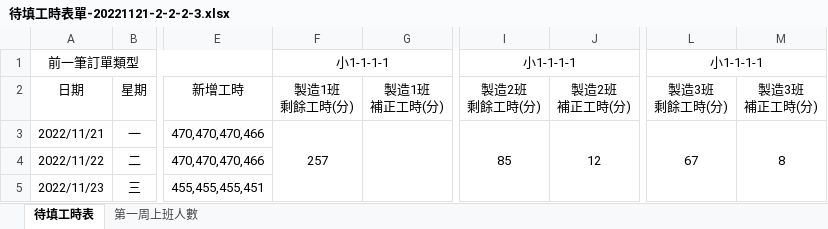
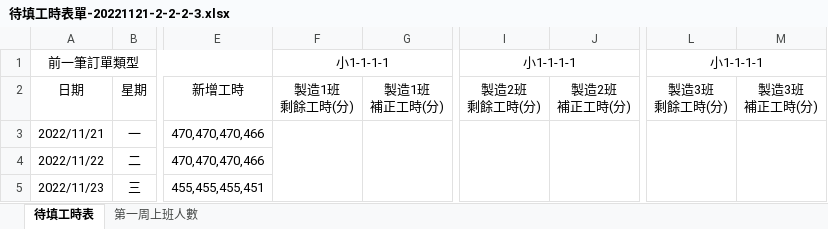
Before and after one commit to Jhin-Hsing/Genetic-Algorithm-for-a-scheduling-problem, an Excel workbook: 待填工時表單-20221121-2-2-2-3.xlsx, sheet 待填工時表, drawn as a sheet; only a part is shown, gaps mark what is left out; values as stored, in another font and other column widths than the file's, no borders; the diff names each change by its address in the sheet, - before the commit and + after, or states it on an @@ line.

```diff
--- a/待填工時表單-20221121-2-2-2-3.xlsx (sheet 待填工時表)
+++ b/待填工時表單-20221121-2-2-2-3.xlsx (sheet 待填工時表)
-F3: 257
+F3: (empty)
-I3: 85
+I3: (empty)
-J3: 12
+J3: (empty)
-L3: 67
+L3: (empty)
-M3: 8
+M3: (empty)
```
Also changed, not shown: 製令單_1121-1125 - 少.xlsx, 7 other files.
